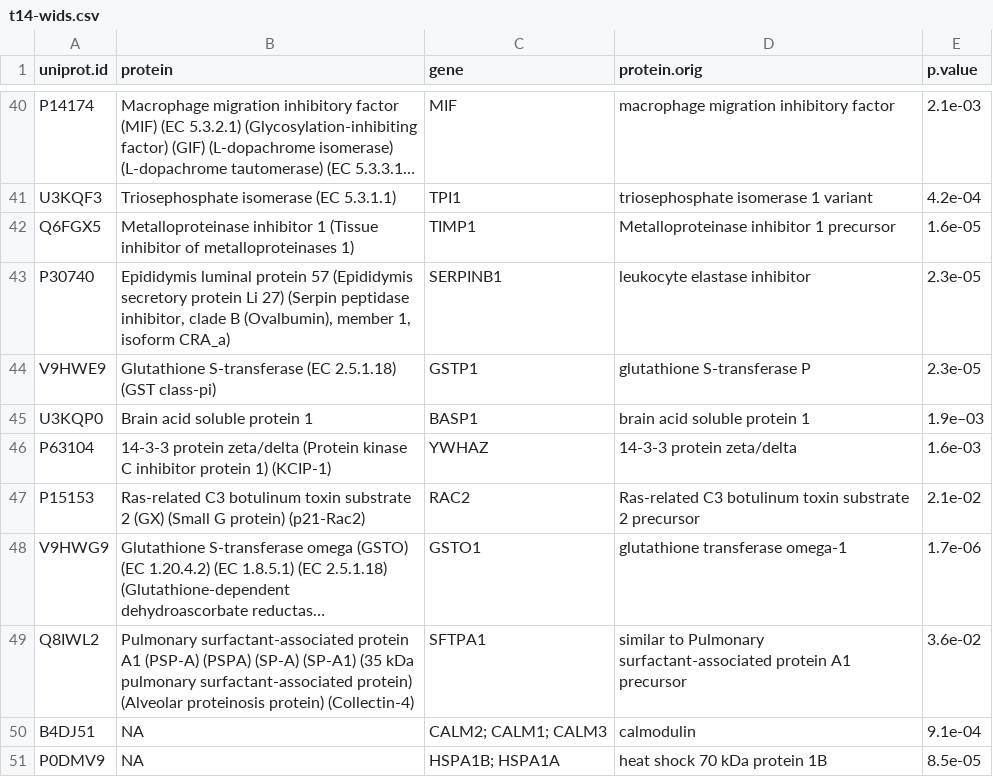
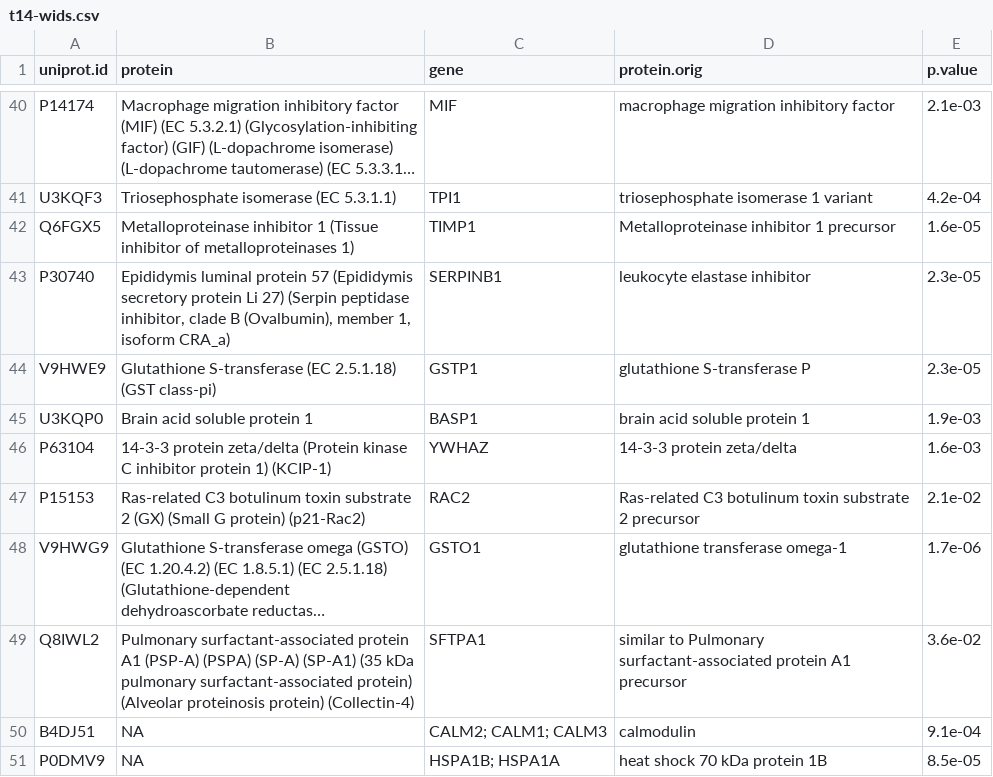
Before and after one commit to jjuod/geneCR, a CSV file: prot_lists/t14-wids.csv, drawn as a sheet; only a part is shown, gaps mark what is left out; long unchanged cells end in ….

Commit message:
adding protein analysis some lists removed after double-checking papers

```diff
--- a/prot_lists/t14-wids.csv
+++ b/prot_lists/t14-wids.csv
@@ -44,3 +44,3 @@ P30740	Epididymis luminal protein 57 (Epididymis secretory protein Li 27) (Serpi
 V9HWE9	Glutathione S-transferase (EC 2.5.1.18) (GST class-pi)	GSTP1	glutathione S-transferase P	2.3e-05
-U3KQP0	Brain acid soluble protein 1	BASP1	brain acid soluble protein 1	1.9e–03
+U3KQP0	Brain acid soluble protein 1	BASP1	brain acid soluble protein 1	1.9e-03
 P63104	14-3-3 protein zeta/delta (Protein kinase C inhibitor protein 1) (KCIP-1)	YWHAZ	14-3-3 protein zeta/delta	1.6e-03
```
Also changed, not shown: 3 other files.
